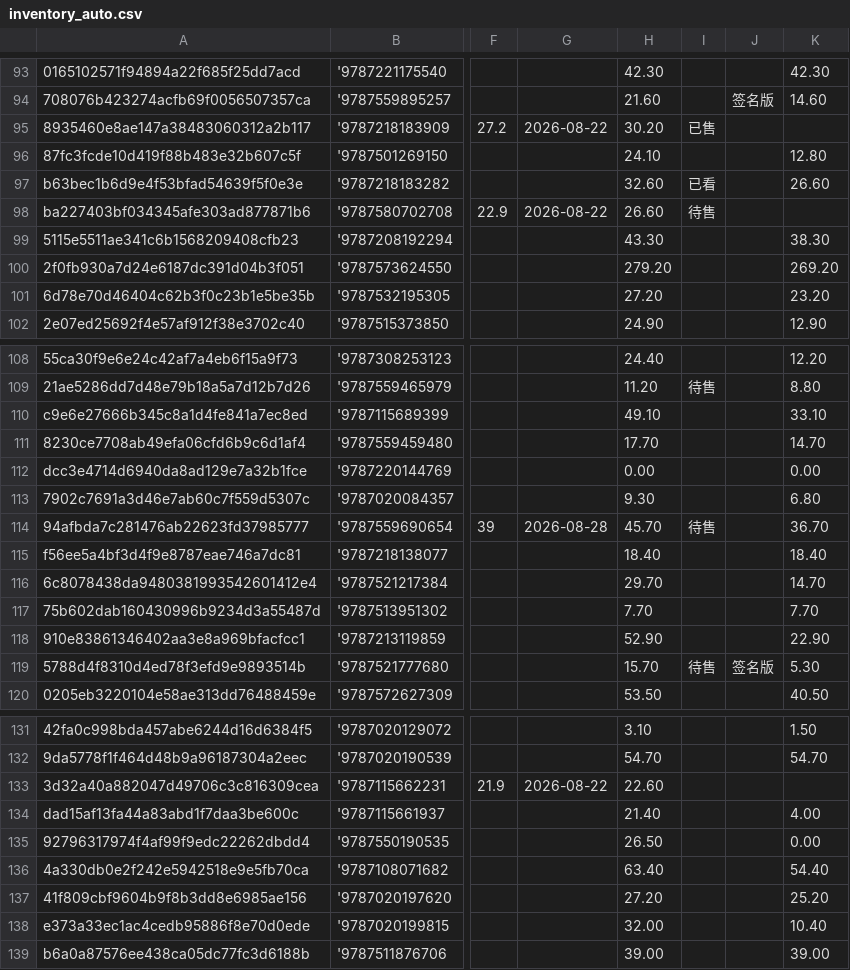
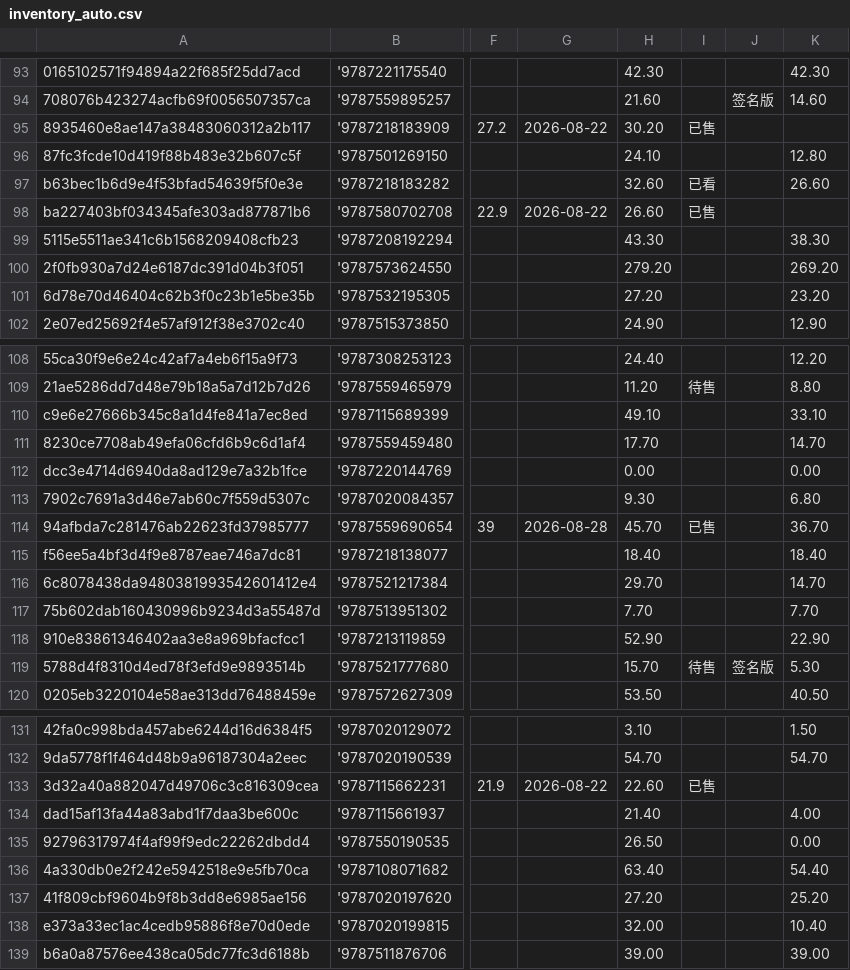
Before and after one commit to lipingxu/dzy_inventory, a CSV file: inventory_auto.csv, drawn as a sheet; only a part is shown, gaps mark what is left out; the diff covers the shown part only; the diff names each change by its address in the sheet, - before the commit and + after, or states it on an @@ line.

```diff
--- a/inventory_auto.csv
+++ b/inventory_auto.csv
-I98: 待售
+I98: 已售
-I114: 待售
+I114: 已售
-I133: (empty)
+I133: 已售
```
Also changed, not shown: 29 edited cells elsewhere in this file, manual_overrides.csv, 3 other files.
